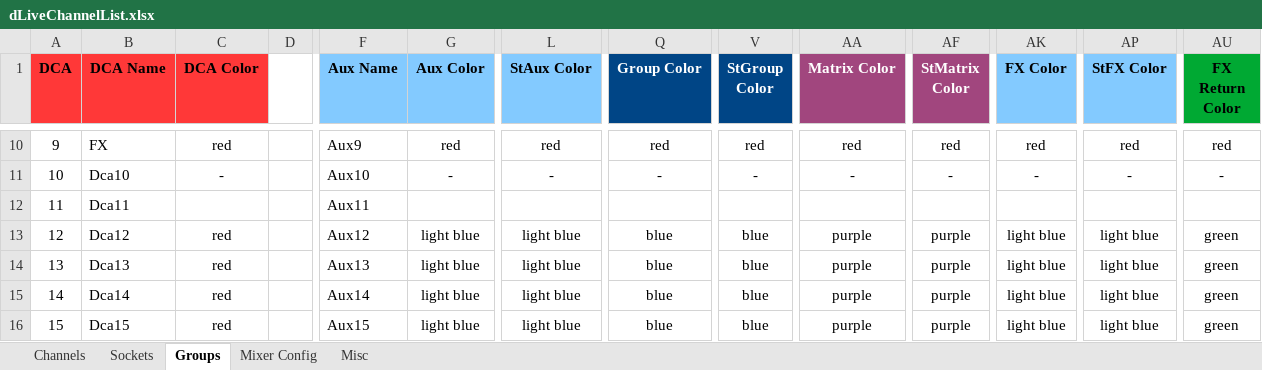
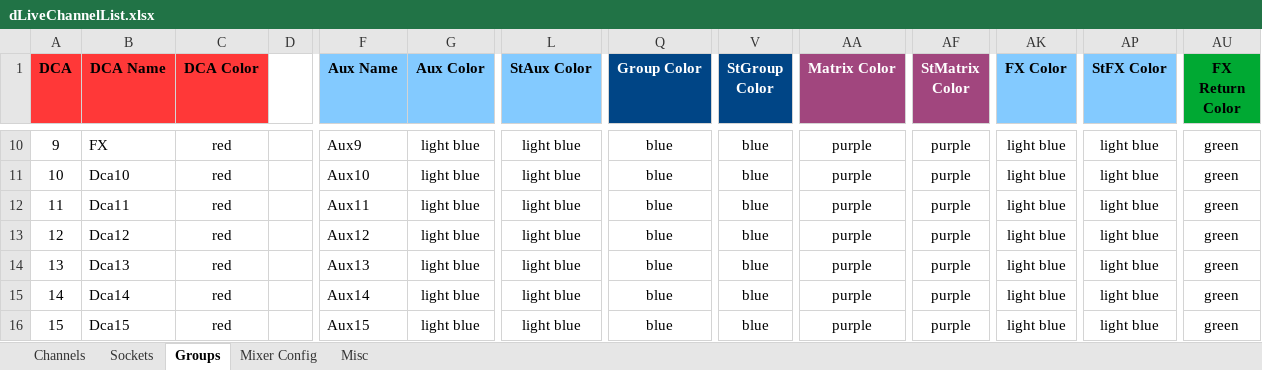
Before and after one commit to togrupe/dlive-midi-tools, an Excel workbook: dLiveChannelList.xlsx, sheet Groups, drawn as a sheet; only a part is shown, gaps mark what is left out; values as stored, in another font and other column widths than the file's, no borders; conditional formats not drawn; the diff covers the shown part only; the diff names each change by its address in the sheet, - before the commit and + after, or states it on an @@ line.

```diff
--- a/dLiveChannelList.xlsx (sheet Groups)
+++ b/dLiveChannelList.xlsx (sheet Groups)
-G10 (Aux Color): red
+G10 (Aux Color): light blue
-L10 (StAux Color): red
+L10 (StAux Color): light blue
-Q10 (Group Color): red
+Q10 (Group Color): blue
-V10 (StGroup Color): red
+V10 (StGroup Color): blue
-AA10 (Matrix Color): red
+AA10 (Matrix Color): purple
-AF10 (StMatrix Color): red
+AF10 (StMatrix Color): purple
-AK10 (FX Color): red
+AK10 (FX Color): light blue
-AP10 (StFX Color): red
+AP10 (StFX Color): light blue
-AU10 (FX Return Color): red
+AU10 (FX Return Color): green
-C11 (DCA Color): -
+C11 (DCA Color): red
-G11 (Aux Color): -
+G11 (Aux Color): light blue
-L11 (StAux Color): -
+L11 (StAux Color): light blue
-Q11 (Group Color): -
+Q11 (Group Color): blue
-V11 (StGroup Color): -
+V11 (StGroup Color): blue
-AA11 (Matrix Color): -
+AA11 (Matrix Color): purple
-AF11 (StMatrix Color): -
+AF11 (StMatrix Color): purple
-AK11 (FX Color): -
+AK11 (FX Color): light blue
-AP11 (StFX Color): -
+AP11 (StFX Color): light blue
-AU11 (FX Return Color): -
+AU11 (FX Return Color): green
-C12 (DCA Color): (empty)
+C12 (DCA Color): red
-G12 (Aux Color): (empty)
+G12 (Aux Color): light blue
-L12 (StAux Color): (empty)
+L12 (StAux Color): light blue
-Q12 (Group Color): (empty)
+Q12 (Group Color): blue
-V12 (StGroup Color): (empty)
+V12 (StGroup Color): blue
-AA12 (Matrix Color): (empty)
+AA12 (Matrix Color): purple
-AF12 (StMatrix Color): (empty)
+AF12 (StMatrix Color): purple
-AK12 (FX Color): (empty)
+AK12 (FX Color): light blue
-AP12 (StFX Color): (empty)
+AP12 (StFX Color): light blue
-AU12 (FX Return Color): (empty)
+AU12 (FX Return Color): green
```
Also changed, not shown: 61 edited cells elsewhere in this sheet, 1 other file.
